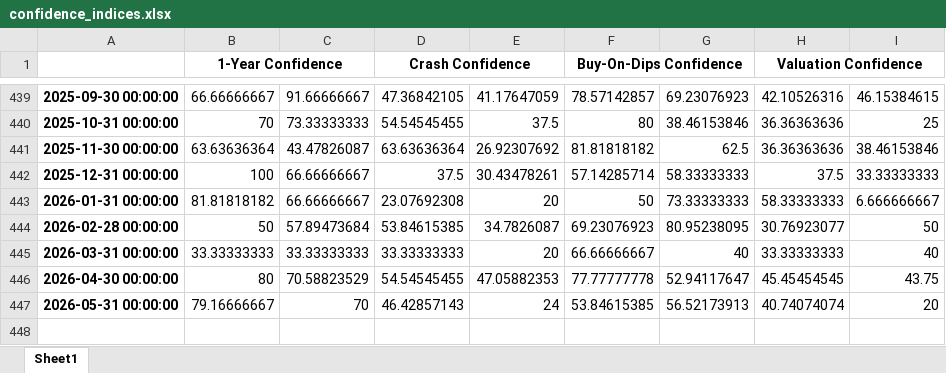
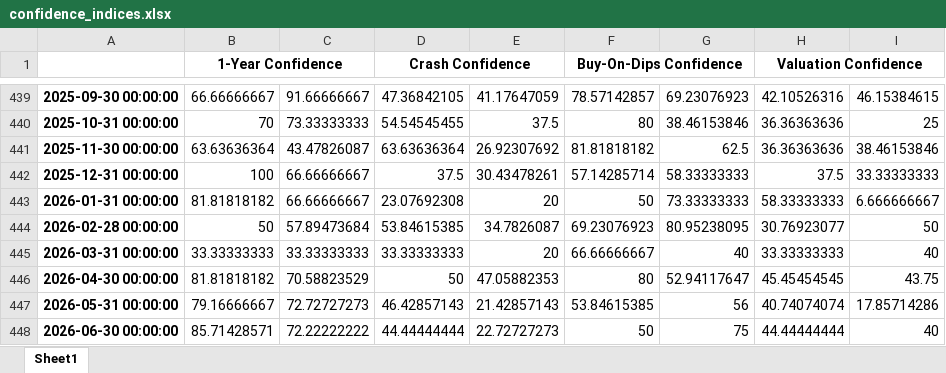
Before and after one commit to yale-icf/ShillerUSConfidence, an Excel workbook: static/data/confidence_indices.xlsx, sheet Sheet1, drawn as a sheet; only a part is shown, gaps mark what is left out; values as stored, in another font and other column widths than the file's, no borders; the diff names each change by its address in the sheet, - before the commit and + after, or states it on an @@ line.

```diff
--- a/static/data/confidence_indices.xlsx (sheet Sheet1)
+++ b/static/data/confidence_indices.xlsx (sheet Sheet1)
-B446 (1-Year Confidence): 80
+B446 (1-Year Confidence): 81.81818182
-D446 (Crash Confidence): 54.54545455
+D446 (Crash Confidence): 50
-F446 (Buy-On-Dips Confidence): 77.77777778
+F446 (Buy-On-Dips Confidence): 80
-C447: 70
+C447: 72.72727273
-E447: 24
+E447: 21.42857143
-G447: 56.52173913
+G447: 56
-I447: 20
+I447: 17.85714286
+row 448: 2026-06-30 00:00:00 | 85.71428571 | 72.22222222 | 44.44444444 | 22.72727273 | 50 | 75 | 44.44444444 | 40
```
Also changed, not shown: static/data/Extended-Indexes.xlsx, 1 other file.
